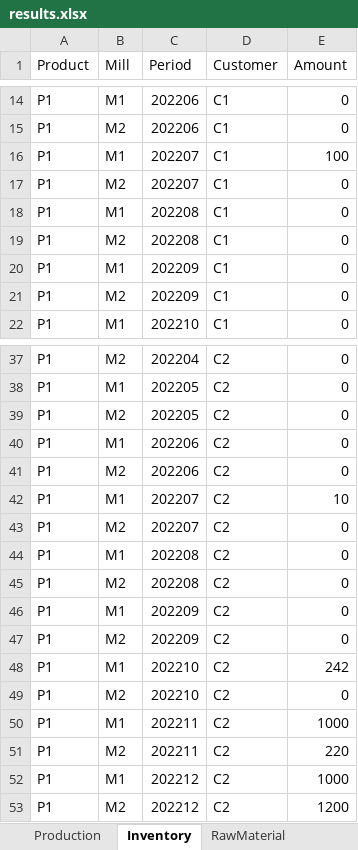
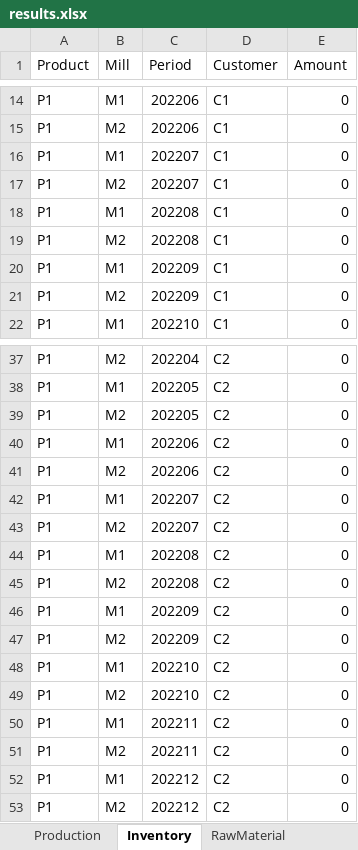
Before and after one commit to th28/thesis, an Excel workbook: results.xlsx, sheet Inventory, drawn as a sheet; only a part is shown, gaps mark what is left out; values as stored, in another font and other column widths than the file's, no borders; the diff names each change by its address in the sheet, - before the commit and + after, or states it on an @@ line.

```diff
--- a/results.xlsx (sheet Inventory)
+++ b/results.xlsx (sheet Inventory)
-E16 (Amount): 100
+E16 (Amount): 0
-E42 (Amount): 10
+E42 (Amount): 0
-E48 (Amount): 242
+E48 (Amount): 0
-E50 (Amount): 1000
+E50 (Amount): 0
-E51 (Amount): 220
+E51 (Amount): 0
-E52 (Amount): 1000
+E52 (Amount): 0
-E53 (Amount): 1200
+E53 (Amount): 0
```
Also changed, not shown: sheet Production, sheet RawMaterial, sheet PMRunning, other sheet tabs, deterministic_2cust_2mills.xlsx, 2 other files.
